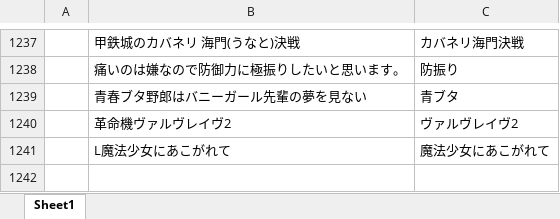
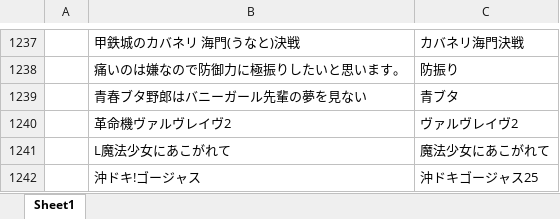
Before and after one commit to tama0520/guild-image-app, an Excel workbook: 機種名変換.xlsx, sheet Sheet1, drawn as a sheet; only a part is shown, gaps mark what is left out; values as stored, in another font and other column widths than the file's, no borders; the diff names each change by its address in the sheet, - before the commit and + after, or states it on an @@ line.

```diff
--- a/機種名変換.xlsx (sheet Sheet1)
+++ b/機種名変換.xlsx (sheet Sheet1)
+row 1242:  | 沖ドキ!ゴージャス | 沖ドキゴージャス25
```
